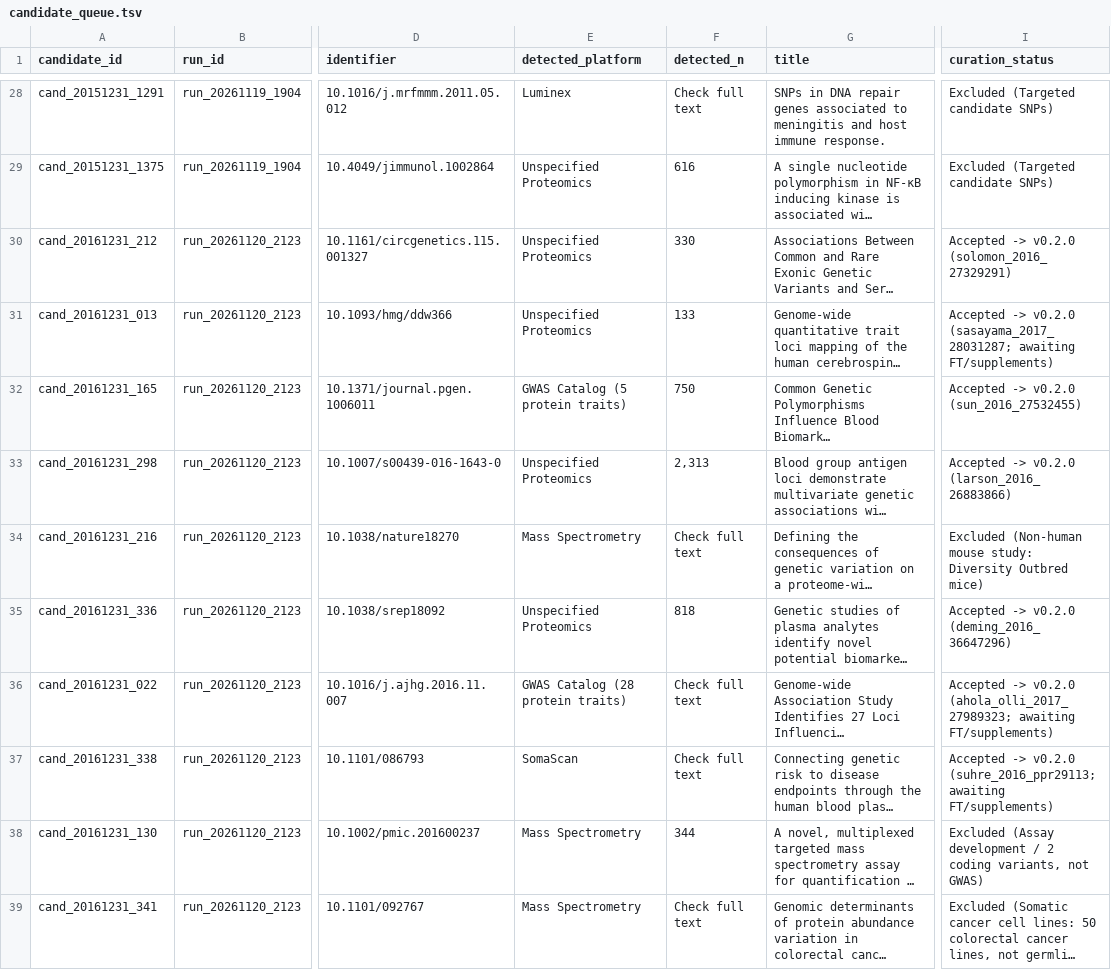
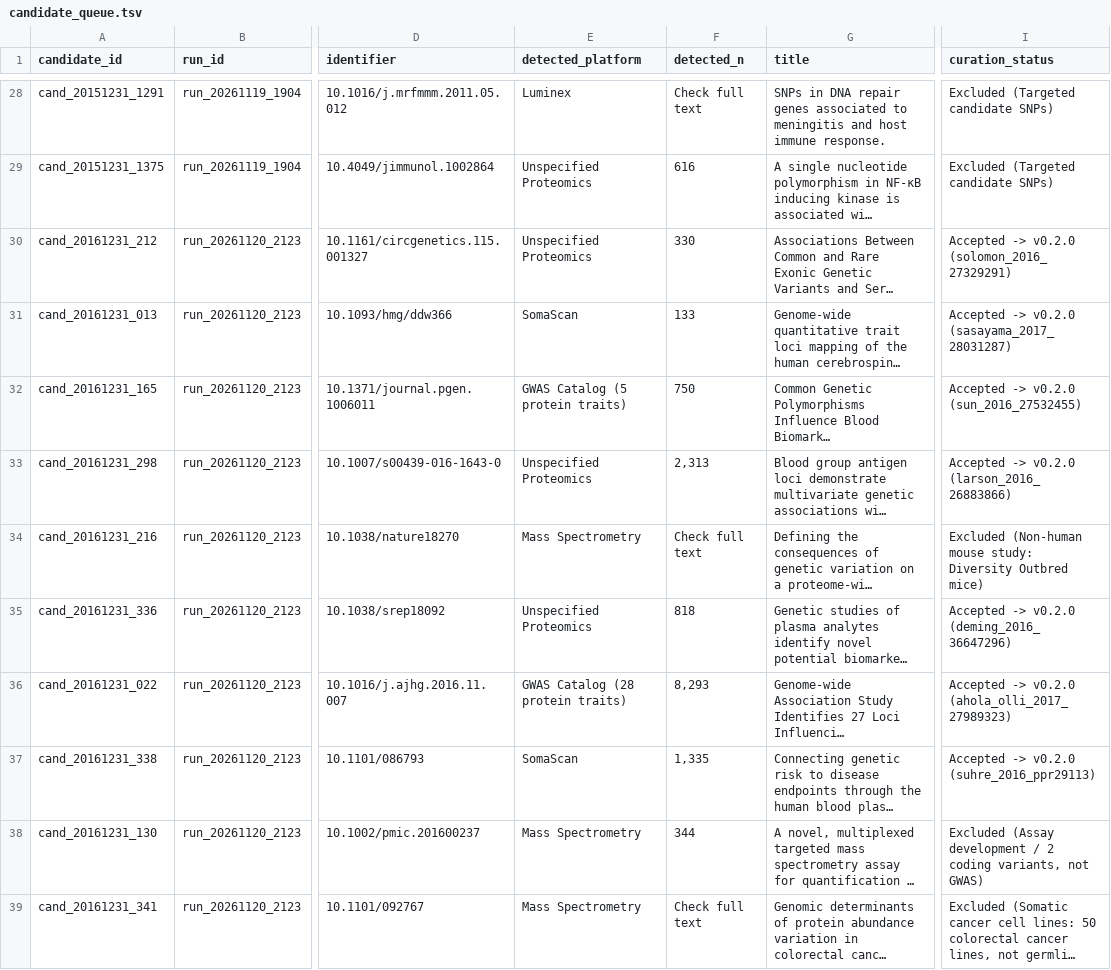
Before and after one commit to mattlee821/proteomic-gwas-catalogue, a TSV file: catalogue/candidate_queue.tsv, drawn as a sheet; only a part is shown, gaps mark what is left out; long unchanged cells end in …; the diff names each change by its address in the sheet, - before the commit and + after, or states it on an @@ line.

```diff
--- a/catalogue/candidate_queue.tsv
+++ b/catalogue/candidate_queue.tsv
-E31 (detected_platform): Unspecified Proteomics
+E31 (detected_platform): SomaScan
-I31 (curation_status): …-> v0.2.0 (sasayama_2017_28031287; awaiting FT/supplements)
+I31 (curation_status): …-> v0.2.0 (sasayama_2017_28031287)
-F36 (detected_n): Check full text
+F36 (detected_n): 8,293
-I36 (curation_status): …-> v0.2.0 (ahola_olli_2017_27989323; awaiting FT/supplements)
+I36 (curation_status): …-> v0.2.0 (ahola_olli_2017_27989323)
-F37 (detected_n): Check full text
+F37 (detected_n): 1,335
-I37 (curation_status): …-> v0.2.0 (suhre_2016_ppr29113; awaiting FT/supplements)
+I37 (curation_status): …-> v0.2.0 (suhre_2016_ppr29113)
```
Also changed, not shown: catalogue/cohort_membership.tsv, catalogue/search_runs.tsv, 4 other files.
